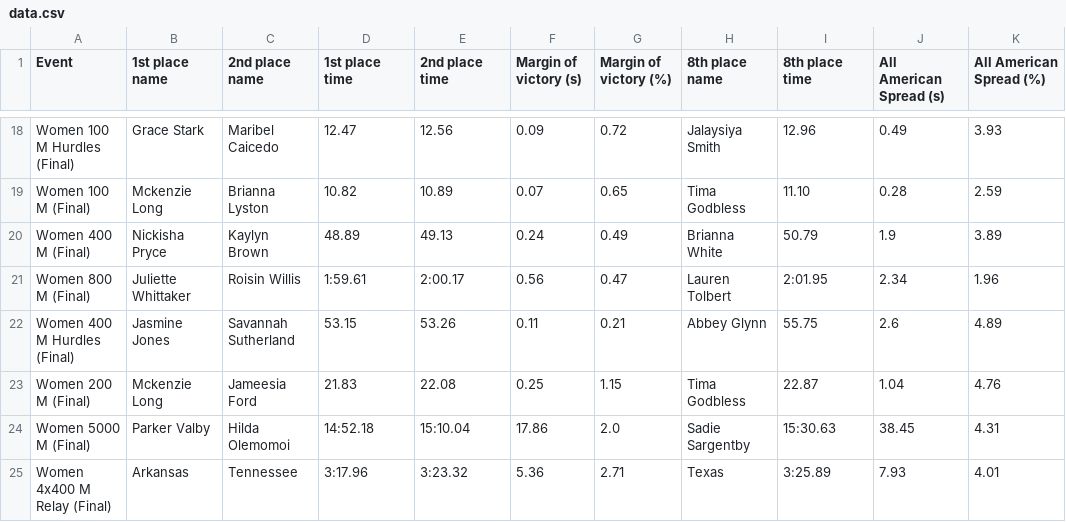
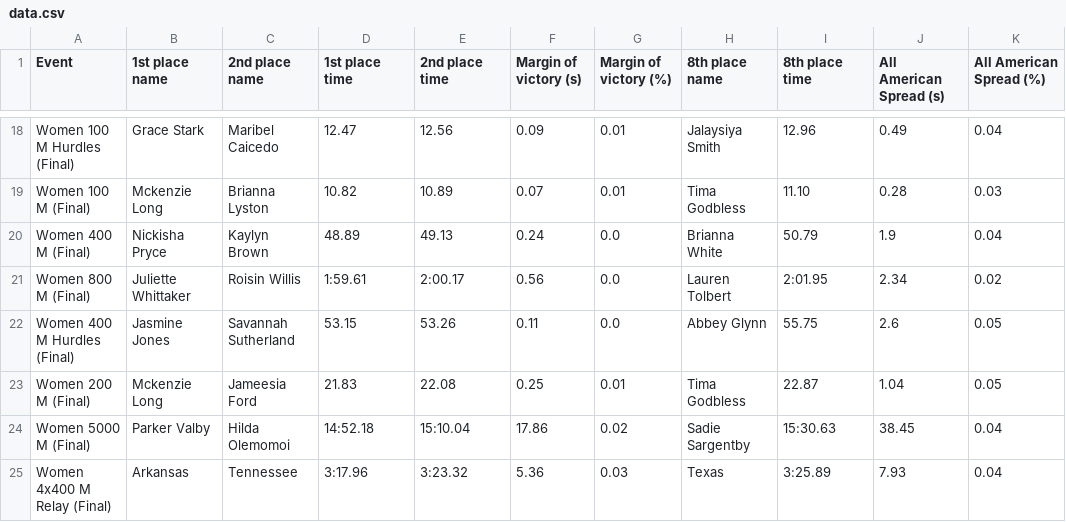
Before and after one commit to racheldadamio/rachels-receipts, a CSV file: ncaa_biggest_winners/data.csv, drawn as a sheet; only a part is shown, gaps mark what is left out; the diff covers the shown part only; the diff names each change by its address in the sheet, - before the commit and + after, or states it on an @@ line.

```diff
--- a/ncaa_biggest_winners/data.csv
+++ b/ncaa_biggest_winners/data.csv
-G18 (Margin of victory (%)): 0.72
+G18 (Margin of victory (%)): 0.01
-K18 (All American Spread (%)): 3.93
+K18 (All American Spread (%)): 0.04
-G19 (Margin of victory (%)): 0.65
+G19 (Margin of victory (%)): 0.01
-K19 (All American Spread (%)): 2.59
+K19 (All American Spread (%)): 0.03
-G20 (Margin of victory (%)): 0.49
+G20 (Margin of victory (%)): 0.0
-K20 (All American Spread (%)): 3.89
+K20 (All American Spread (%)): 0.04
-G21 (Margin of victory (%)): 0.47
+G21 (Margin of victory (%)): 0.0
-K21 (All American Spread (%)): 1.96
+K21 (All American Spread (%)): 0.02
-G22 (Margin of victory (%)): 0.21
+G22 (Margin of victory (%)): 0.0
-K22 (All American Spread (%)): 4.89
+K22 (All American Spread (%)): 0.05
-G23 (Margin of victory (%)): 1.15
+G23 (Margin of victory (%)): 0.01
-K23 (All American Spread (%)): 4.76
+K23 (All American Spread (%)): 0.05
-G24 (Margin of victory (%)): 2.0
+G24 (Margin of victory (%)): 0.02
-K24 (All American Spread (%)): 4.31
+K24 (All American Spread (%)): 0.04
-G25 (Margin of victory (%)): 2.71
+G25 (Margin of victory (%)): 0.03
-K25 (All American Spread (%)): 4.01
+K25 (All American Spread (%)): 0.04
```
Also changed, not shown: 32 edited cells elsewhere in this file, 2 other files.
